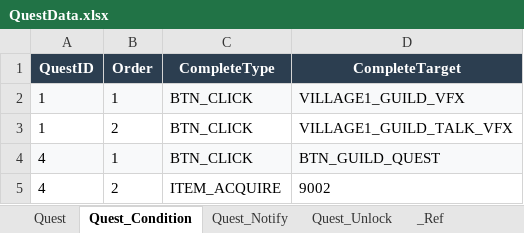
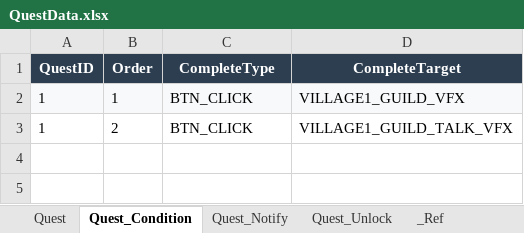
Before and after one commit to DoubleSmiths/RE001, an Excel workbook: Assets/@Resources/Data/Excel/QuestData.xlsx, sheet Quest_Condition, drawn as a sheet; values as stored, in another font and other column widths than the file's, no borders; the diff names each change by its address in the sheet, - before the commit and + after, or states it on an @@ line.

```diff
--- a/Assets/@Resources/Data/Excel/QuestData.xlsx (sheet Quest_Condition)
+++ b/Assets/@Resources/Data/Excel/QuestData.xlsx (sheet Quest_Condition)
-row 4: 4 | 1 | BTN_CLICK | BTN_GUILD_QUEST
-row 5: 4 | 2 | ITEM_ACQUIRE | 9002
```
Also changed, not shown: sheet Quest, sheet Quest_Unlock, sheet Quest_Notify, 10 other files.
